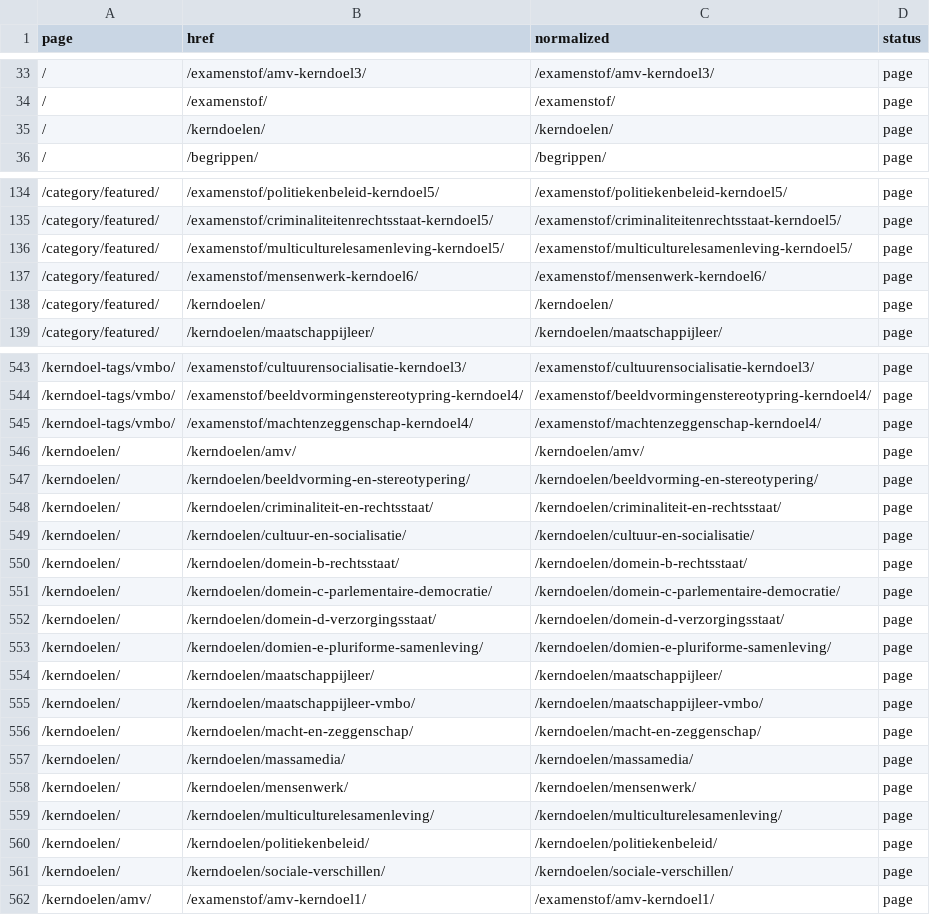
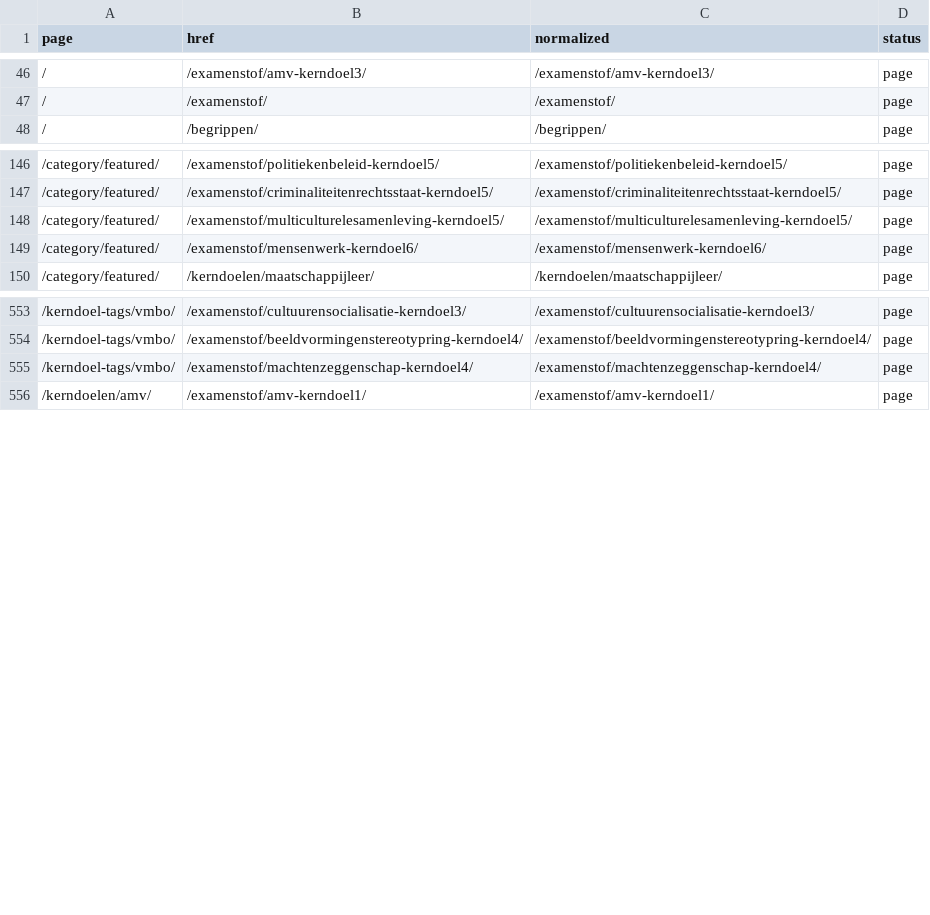
Before and after one commit to stefvdlinden/maatschappijkunde-nl, a CSV file: data/site/internal-link-audit.csv, drawn as a sheet; only a part is shown, gaps mark what is left out; the diff covers the shown part only.

```diff
--- a/data/site/internal-link-audit.csv
+++ b/data/site/internal-link-audit.csv
@@ -34,3 +47,2 @@ page,href,normalized,status
 "/","/examenstof/","/examenstof/","page"
-"/","/kerndoelen/","/kerndoelen/","page"
 "/","/begrippen/","/begrippen/","page"
@@ -137,3 +149,2 @@ page,href,normalized,status
 "/category/featured/","/examenstof/mensenwerk-kerndoel6/","/examenstof/mensenwerk-kerndoel6/","page"
-"/category/featured/","/kerndoelen/","/kerndoelen/","page"
 "/category/featured/","/kerndoelen/maatschappijleer/","/kerndoelen/maatschappijleer/","page"
@@ -545,18 +555,2 @@ page,href,normalized,status
 "/kerndoel-tags/vmbo/","/examenstof/machtenzeggenschap-kerndoel4/","/examenstof/machtenzeggenschap-kerndoel4/","page"
-"/kerndoelen/","/kerndoelen/amv/","/kerndoelen/amv/","page"
-"/kerndoelen/","/kerndoelen/beeldvorming-en-stereotypering/","/kerndoelen/beeldvorming-en-stereotypering/","page"
-"/kerndoelen/","/kerndoelen/criminaliteit-en-rechtsstaat/","/kerndoelen/criminaliteit-en-rechtsstaat/","page"
-"/kerndoelen/","/kerndoelen/cultuur-en-socialisatie/","/kerndoelen/cultuur-en-socialisatie/","page"
-"/kerndoelen/","/kerndoelen/domein-b-rechtsstaat/","/kerndoelen/domein-b-rechtsstaat/","page"
-"/kerndoelen/","/kerndoelen/domein-c-parlementaire-democratie/","/kerndoelen/domein-c-parlementaire-democratie/","page"
-"/kerndoelen/","/kerndoelen/domein-d-verzorgingsstaat/","/kerndoelen/domein-d-verzorgingsstaat/","page"
-"/kerndoelen/","/kerndoelen/domien-e-pluriforme-samenleving/","/kerndoelen/domien-e-pluriforme-samenleving/","page"
-"/kerndoelen/","/kerndoelen/maatschappijleer/","/kerndoelen/maatschappijleer/","page"
-"/kerndoelen/","/kerndoelen/maatschappijleer-vmbo/","/kerndoelen/maatschappijleer-vmbo/","page"
-"/kerndoelen/","/kerndoelen/macht-en-zeggenschap/","/kerndoelen/macht-en-zeggenschap/","page"
-"/kerndoelen/","/kerndoelen/massamedia/","/kerndoelen/massamedia/","page"
-"/kerndoelen/","/kerndoelen/mensenwerk/","/kerndoelen/mensenwerk/","page"
-"/kerndoelen/","/kerndoelen/multiculturelesamenleving/","/kerndoelen/multiculturelesamenleving/","page"
-"/kerndoelen/","/kerndoelen/politiekenbeleid/","/kerndoelen/politiekenbeleid/","page"
-"/kerndoelen/","/kerndoelen/sociale-verschillen/","/kerndoelen/sociale-verschillen/","page"
 "/kerndoelen/amv/","/examenstof/amv-kerndoel1/","/examenstof/amv-kerndoel1/","page"
```
Also changed, not shown: 13 added rows, 2 removed rows and 2 edited cells elsewhere in this file, data/generated/content-inventory.csv, data/generated/db-attachments.csv, 18 other files.
